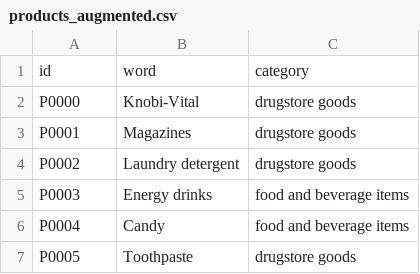
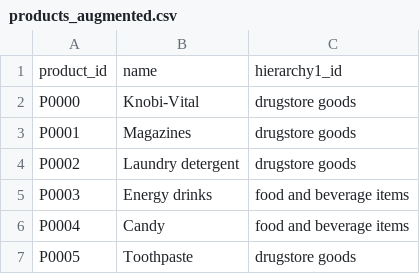
Before and after one commit to Schwabinger-Exzellenzcluster/instasights, a CSV file: backend/dataset/augmented_sets/products_augmented.csv, drawn as a sheet; only a part is shown; removed rows and columns are numbered as before the commit, all else as after; the diff names each change by its address in the sheet, - before the commit and + after, or states it on an @@ line.

```diff
--- a/backend/dataset/augmented_sets/products_augmented.csv
+++ b/backend/dataset/augmented_sets/products_augmented.csv
-row 1: id | word | category
+row 1: product_id | name | hierarchy1_id
```
Also changed, not shown: 6 other files.
